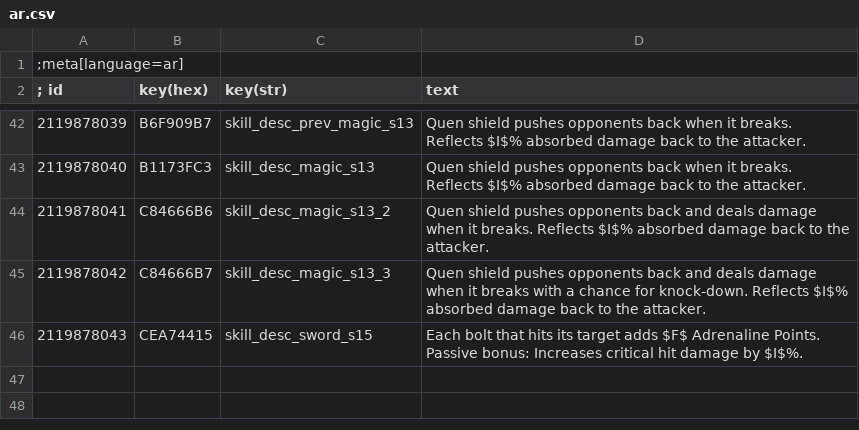
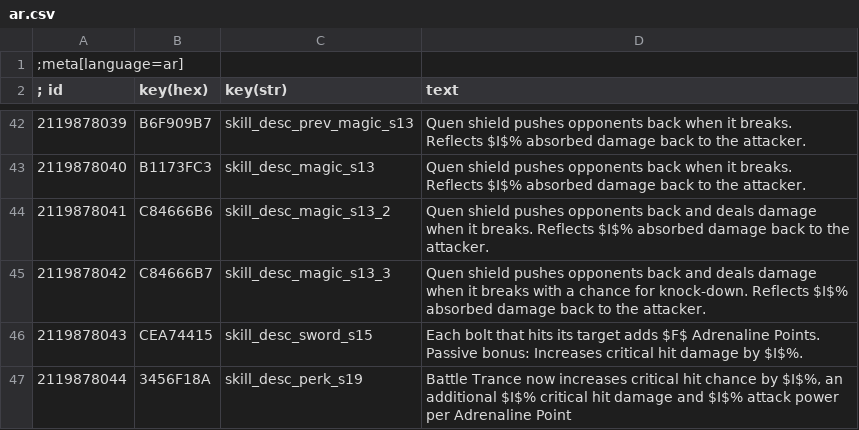
Before and after one commit to dragnilar/ModDragnilarEdit, a CSV file: DragnilarEdit/strings/CSV/ar.csv, drawn as a sheet; only a part is shown, gaps mark what is left out; the diff names each change by its address in the sheet, - before the commit and + after, or states it on an @@ line.

Commit message:
Tool tip for battle frenzy

```diff
--- a/DragnilarEdit/strings/CSV/ar.csv
+++ b/DragnilarEdit/strings/CSV/ar.csv
+row 47: 2119878044 | 3456F18A | skill_desc_perk_s19 | Battle Trance now increases critical hit chance by $I$%, an additional $I$% critical hit damage and $I$% attack power per Adrenaline Point
```
Also changed, not shown: DragnilarEdit/strings/CSV/br.csv, DragnilarEdit/strings/CSV/cz.csv, 31 other files.
